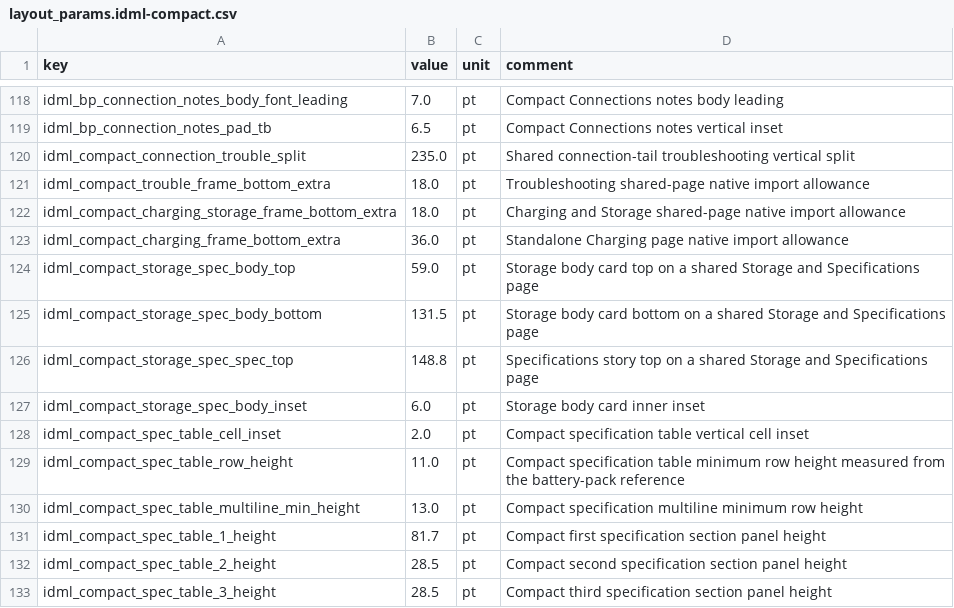
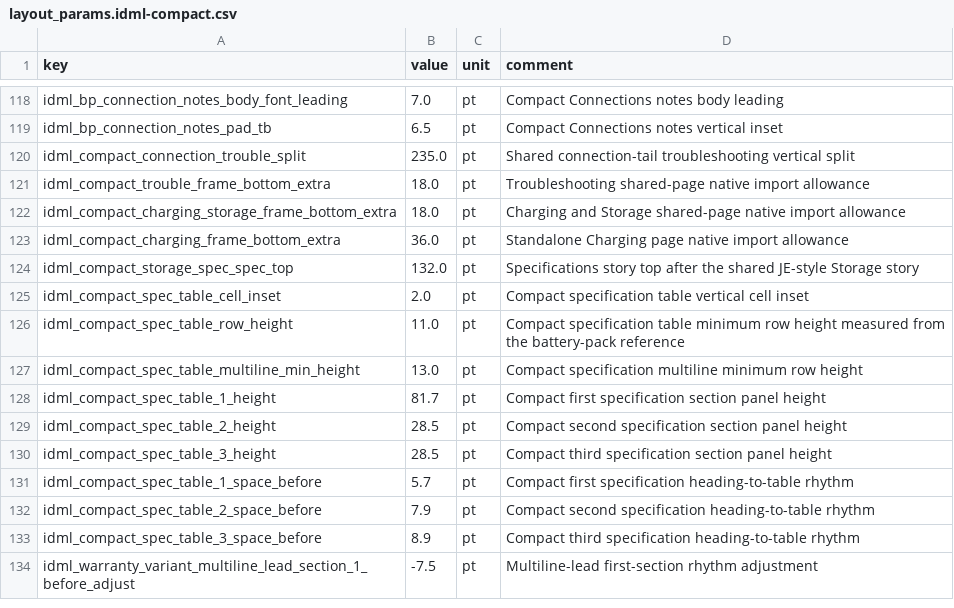
Before and after one commit to Bingboom/auto-manual, a CSV file: data/layout_params.idml-compact.csv, drawn as a sheet; only a part is shown, gaps mark what is left out; the shorter side is filled out with more unchanged rows.

Commit message:
fix(idml): reuse JE storage story in BP

```diff
--- a/data/layout_params.idml-compact.csv
+++ b/data/layout_params.idml-compact.csv
@@ -123,6 +123,3 @@ idml_compact_charging_storage_frame_bottom_extra,18.0,pt,Charging and Storage sh
 idml_compact_charging_frame_bottom_extra,36.0,pt,Standalone Charging page native import allowance
-idml_compact_storage_spec_body_top,59.0,pt,Storage body card top on a shared Storage and Specifications page
-idml_compact_storage_spec_body_bottom,131.5,pt,Storage body card bottom on a shared Storage and Specifications page
-idml_compact_storage_spec_spec_top,148.8,pt,Specifications story top on a shared Storage and Specifications page
-idml_compact_storage_spec_body_inset,6.0,pt,Storage body card inner inset
+idml_compact_storage_spec_spec_top,132.0,pt,Specifications story top after the shared JE-style Storage story
 idml_compact_spec_table_cell_inset,2.0,pt,Compact specification table vertical cell inset
```
Also changed, not shown: 7 other files.
